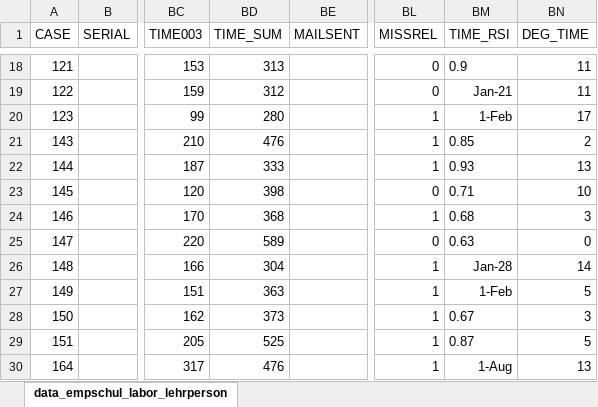
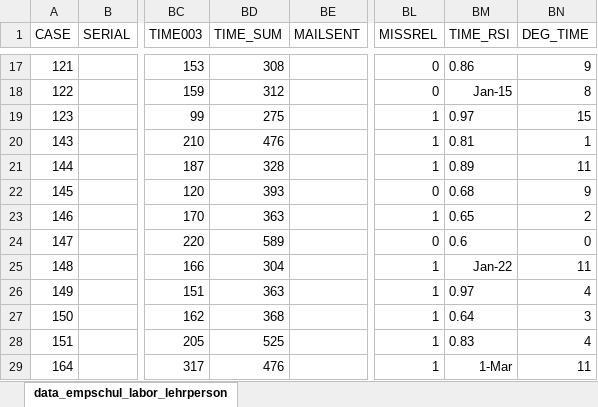
Before and after one commit to ginaamri/Mandy-PhD, an Excel workbook: 01_studies/01_Laborstudie ProVisioNET/R script/demographic data/data/data_empschul_labor_lehrperson.xlsx, sheet data_empschul_labor_lehrperson, drawn as a sheet; only a part is shown, gaps mark what is left out; values as stored, in another font and other column widths than the file's, no borders; addresses are those after the commit; the diff covers the shown part only; the diff names each change by its address in the sheet, - before the commit and + after, or states it on an @@ line.

```diff
--- a/01_studies/01_Laborstudie ProVisioNET/R script/demographic data/data/data_empschul_labor_lehrperson.xlsx (sheet data_empschul_labor_lehrperson)
+++ b/01_studies/01_Laborstudie ProVisioNET/R script/demographic data/data/data_empschul_labor_lehrperson.xlsx (sheet data_empschul_labor_lehrperson)
-BD17 (TIME_SUM): 313
+BD17 (TIME_SUM): 308
-BM17 (TIME_RSI): 0.9
+BM17 (TIME_RSI): 0.86
-BN17 (DEG_TIME): 11
+BN17 (DEG_TIME): 9
-BM18 (TIME_RSI): Jan-21
+BM18 (TIME_RSI): Jan-15
-BN18 (DEG_TIME): 11
+BN18 (DEG_TIME): 8
-BD19 (TIME_SUM): 280
+BD19 (TIME_SUM): 275
-BM19 (TIME_RSI): 1-Feb
+BM19 (TIME_RSI): 0.97
-BN19 (DEG_TIME): 17
+BN19 (DEG_TIME): 15
-BM20 (TIME_RSI): 0.85
+BM20 (TIME_RSI): 0.81
-BN20 (DEG_TIME): 2
+BN20 (DEG_TIME): 1
-BD21 (TIME_SUM): 333
+BD21 (TIME_SUM): 328
-BM21 (TIME_RSI): 0.93
+BM21 (TIME_RSI): 0.89
-BN21 (DEG_TIME): 13
+BN21 (DEG_TIME): 11
-BD22 (TIME_SUM): 398
+BD22 (TIME_SUM): 393
-BM22 (TIME_RSI): 0.71
+BM22 (TIME_RSI): 0.68
-BN22 (DEG_TIME): 10
+BN22 (DEG_TIME): 9
-BD23 (TIME_SUM): 368
+BD23 (TIME_SUM): 363
-BM23 (TIME_RSI): 0.68
+BM23 (TIME_RSI): 0.65
-BN23 (DEG_TIME): 3
+BN23 (DEG_TIME): 2
-BM24 (TIME_RSI): 0.63
+BM24 (TIME_RSI): 0.6
-BM25 (TIME_RSI): Jan-28
+BM25 (TIME_RSI): Jan-22
-BN25 (DEG_TIME): 14
+BN25 (DEG_TIME): 11
-BM26 (TIME_RSI): 1-Feb
+BM26 (TIME_RSI): 0.97
-BN26 (DEG_TIME): 5
+BN26 (DEG_TIME): 4
-BD27 (TIME_SUM): 373
+BD27 (TIME_SUM): 368
-BM27 (TIME_RSI): 0.67
+BM27 (TIME_RSI): 0.64
-BM28 (TIME_RSI): 0.87
+BM28 (TIME_RSI): 0.83
-BN28 (DEG_TIME): 5
+BN28 (DEG_TIME): 4
-BM29 (TIME_RSI): 1-Aug
+BM29 (TIME_RSI): 1-Mar
-BN29 (DEG_TIME): 13
+BN29 (DEG_TIME): 11
```
Also changed, not shown: 2 removed rows and 44 edited cells elsewhere in this sheet, 23 other files.
